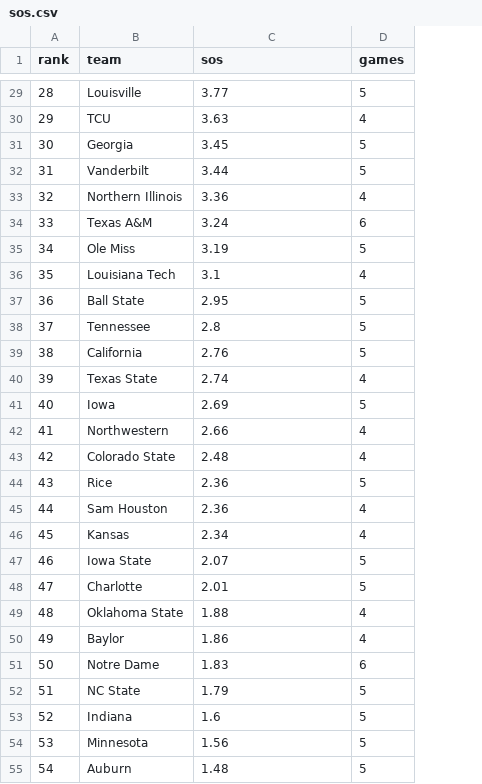
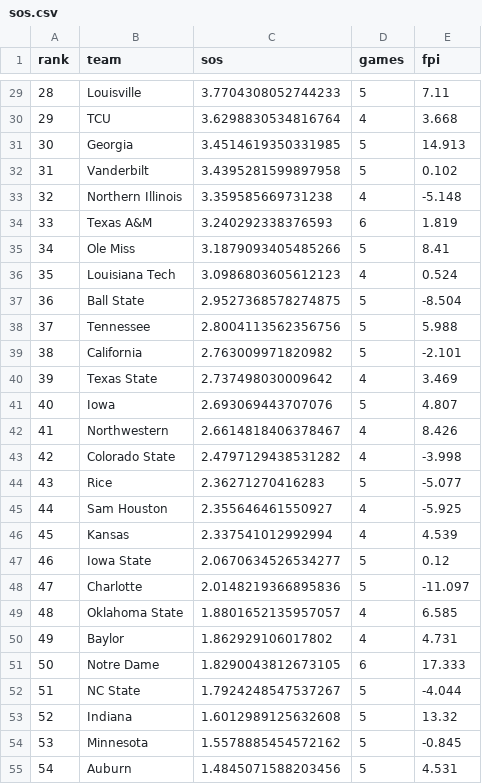
Before and after one commit to swisscheesed14-cfp/cfmp, a CSV file: data/reports/2026-w06/sos.csv, drawn as a sheet; only a part is shown, gaps mark what is left out; the diff covers the shown part only; the diff names each change by its address in the sheet, - before the commit and + after, or states it on an @@ line.

```diff
--- a/data/reports/2026-w06/sos.csv
+++ b/data/reports/2026-w06/sos.csv
+column E (fpi), rows 29-55: 7.11 | 3.668 | 14.913 | 0.102 | -5.148 | 1.819 | 8.41 | 0.524 | -8.504 | 5.988 | -2.101 | 3.469 | 4.807 | 8.426 | -3.998 | -5.077 | -5.925 | 4.539 | 0.12 | -11.097 | 6.585 | 4.731 | 17.333 | -4.044 | 13.32 | -0.845 | 4.531
-C29 (sos): 3.77
+C29 (sos): 3.7704308052744233
-C30 (sos): 3.63
+C30 (sos): 3.6298830534816764
-C31 (sos): 3.45
+C31 (sos): 3.4514619350331985
-C32 (sos): 3.44
+C32 (sos): 3.4395281599897958
-C33 (sos): 3.36
+C33 (sos): 3.359585669731238
-C34 (sos): 3.24
+C34 (sos): 3.240292338376593
-C35 (sos): 3.19
+C35 (sos): 3.1879093405485266
-C36 (sos): 3.1
+C36 (sos): 3.0986803605612123
-C37 (sos): 2.95
+C37 (sos): 2.9527368578274875
-C38 (sos): 2.8
+C38 (sos): 2.8004113562356756
-C39 (sos): 2.76
+C39 (sos): 2.763009971820982
-C40 (sos): 2.74
+C40 (sos): 2.737498030009642
-C41 (sos): 2.69
+C41 (sos): 2.693069443707076
-C42 (sos): 2.66
+C42 (sos): 2.6614818406378467
-C43 (sos): 2.48
+C43 (sos): 2.4797129438531282
-C44 (sos): 2.36
+C44 (sos): 2.36271270416283
-C45 (sos): 2.36
+C45 (sos): 2.355646461550927
-C46 (sos): 2.34
+C46 (sos): 2.337541012992994
-C47 (sos): 2.07
+C47 (sos): 2.0670634526534277
-C48 (sos): 2.01
+C48 (sos): 2.0148219366895836
-C49 (sos): 1.88
+C49 (sos): 1.8801652135957057
-C50 (sos): 1.86
+C50 (sos): 1.862929106017802
-C51 (sos): 1.83
+C51 (sos): 1.8290043812673105
-C52 (sos): 1.79
+C52 (sos): 1.7924248547537267
-C53 (sos): 1.6
+C53 (sos): 1.6012989125632608
-C54 (sos): 1.56
+C54 (sos): 1.5578885454572162
-C55 (sos): 1.48
+C55 (sos): 1.4845071588203456
```
Also changed, not shown: 111 edited cells elsewhere in this file, data/reports/2026-w06/fpi_top25.csv, data/reports/2026-w07/prices.csv, 5 other files.
